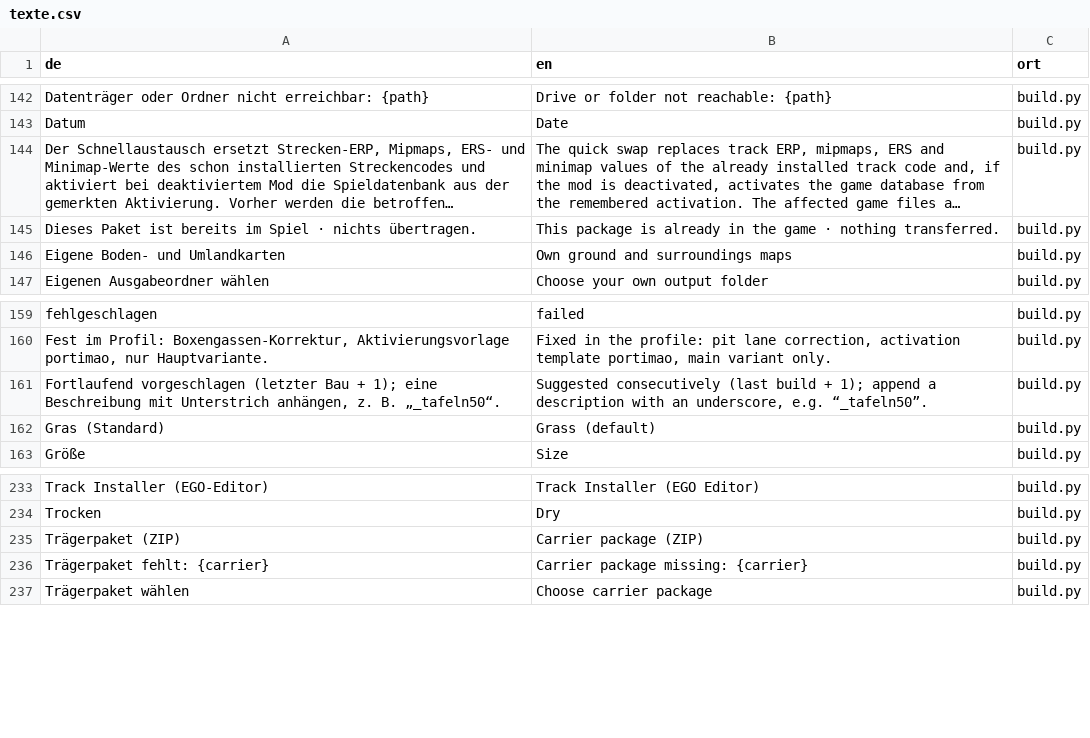
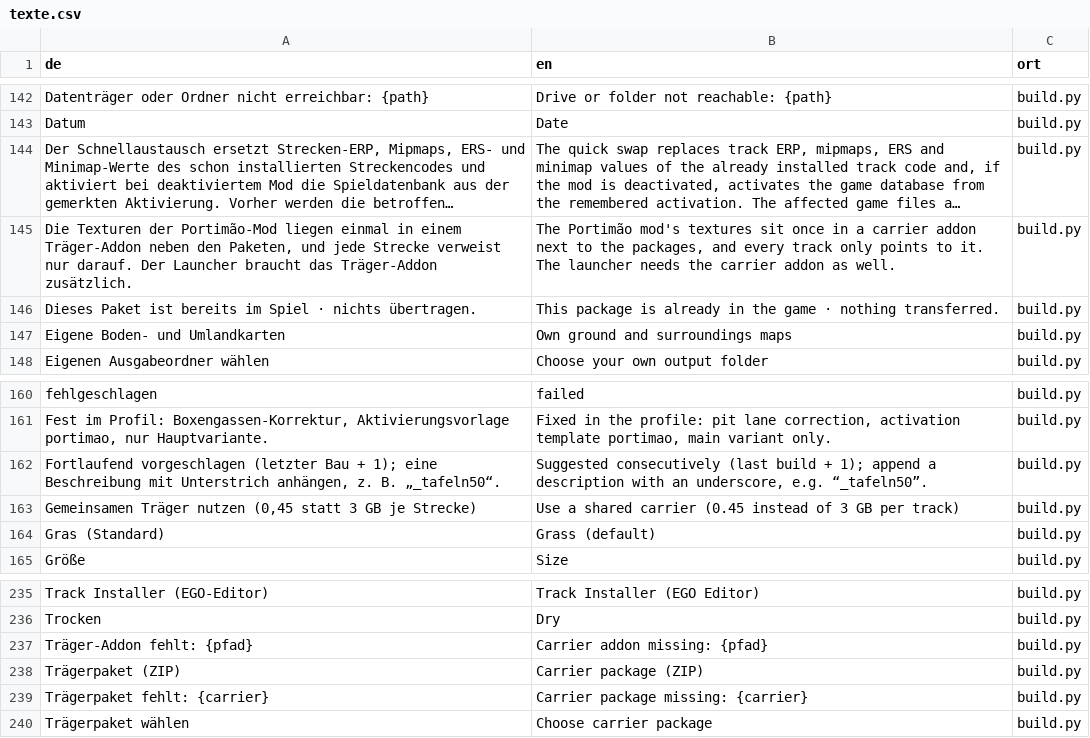
Before and after one commit to Ftoaster/F1MapEditor, a CSV file: Mapeditor/src/mapeditor/i18n/texte.csv, drawn as a sheet; only a part is shown, gaps mark what is left out; long unchanged cells end in …; the diff names each change by its address in the sheet, - before the commit and + after, or states it on an @@ line.

Commit message:
Mapeditor 0.2.1

```diff
--- a/Mapeditor/src/mapeditor/i18n/texte.csv
+++ b/Mapeditor/src/mapeditor/i18n/texte.csv
+row 145: Die Texturen der Portimão-Mod liegen einmal in einem Träger-Addon neben den Paketen, und jede Strecke verweist nur darauf. Der Launcher braucht das Träger-Addon zusätzlich. | The Portimão mod's textures sit once in a carrier addon next to the packages, and every track only points to it. The launcher needs the carrier addon as well. | build.py
+row 163: Gemeinsamen Träger nutzen (0,45 statt 3 GB je Strecke) | Use a shared carrier (0.45 instead of 3 GB per track) | build.py
+row 237: Träger-Addon fehlt: {pfad} | Carrier addon missing: {pfad} | build.py
```
Also changed, not shown: 17 other files.
